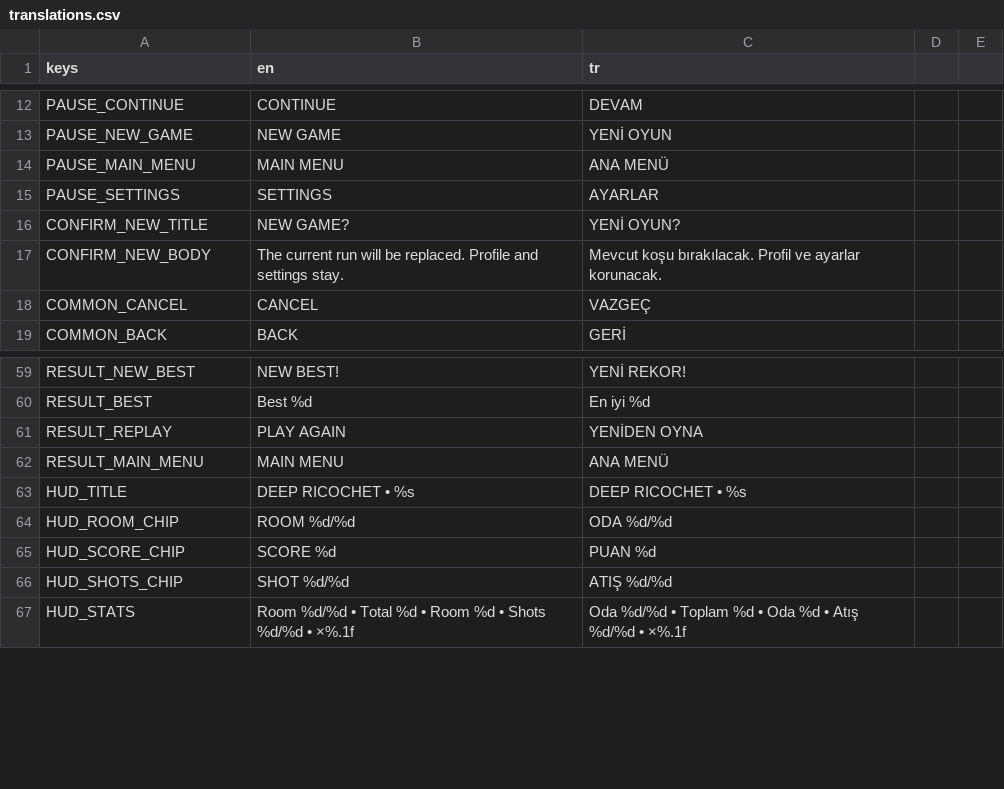
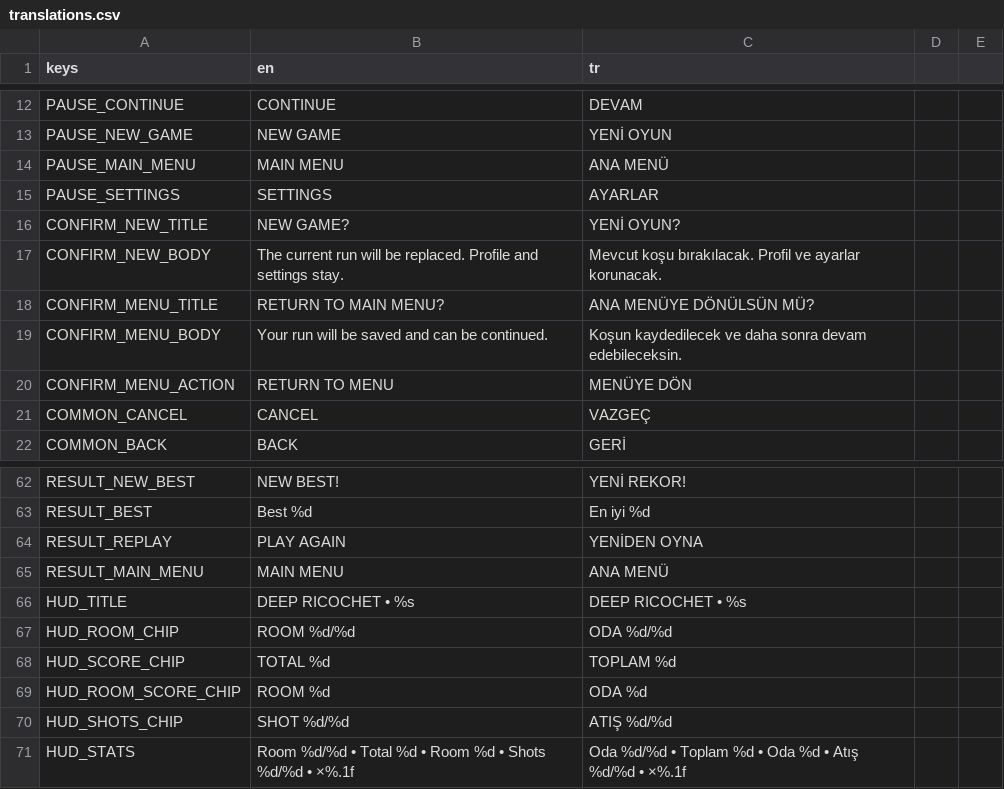
Before and after one commit to YSTuran/deep-ricochet, a CSV file: deep-ricochet/localization/translations.csv, drawn as a sheet; only a part is shown, gaps mark what is left out.

Commit message:
feat: Implement storage notice and main menu confirmation flow

```diff
--- a/deep-ricochet/localization/translations.csv
+++ b/deep-ricochet/localization/translations.csv
@@ -17,2 +17,5 @@ CONFIRM_NEW_TITLE,NEW GAME?,YENİ OYUN?
 CONFIRM_NEW_BODY,The current run will be replaced. Profile and settings stay.,Mevcut koşu bırakılacak. Profil ve ayarlar korunacak.
+CONFIRM_MENU_TITLE,RETURN TO MAIN MENU?,ANA MENÜYE DÖNÜLSÜN MÜ?
+CONFIRM_MENU_BODY,Your run will be saved and can be continued.,Koşun kaydedilecek ve daha sonra devam edebileceksin.
+CONFIRM_MENU_ACTION,RETURN TO MENU,MENÜYE DÖN
 COMMON_CANCEL,CANCEL,VAZGEÇ
@@ -64,3 +67,4 @@ HUD_TITLE,DEEP RICOCHET • %s,DEEP RICOCHET • %s
 HUD_ROOM_CHIP,ROOM %d/%d,ODA %d/%d
-HUD_SCORE_CHIP,SCORE %d,PUAN %d
+HUD_SCORE_CHIP,TOTAL %d,TOPLAM %d
+HUD_ROOM_SCORE_CHIP,ROOM %d,ODA %d
 HUD_SHOTS_CHIP,SHOT %d/%d,ATIŞ %d/%d
```
Also changed, not shown: 17 other files.
